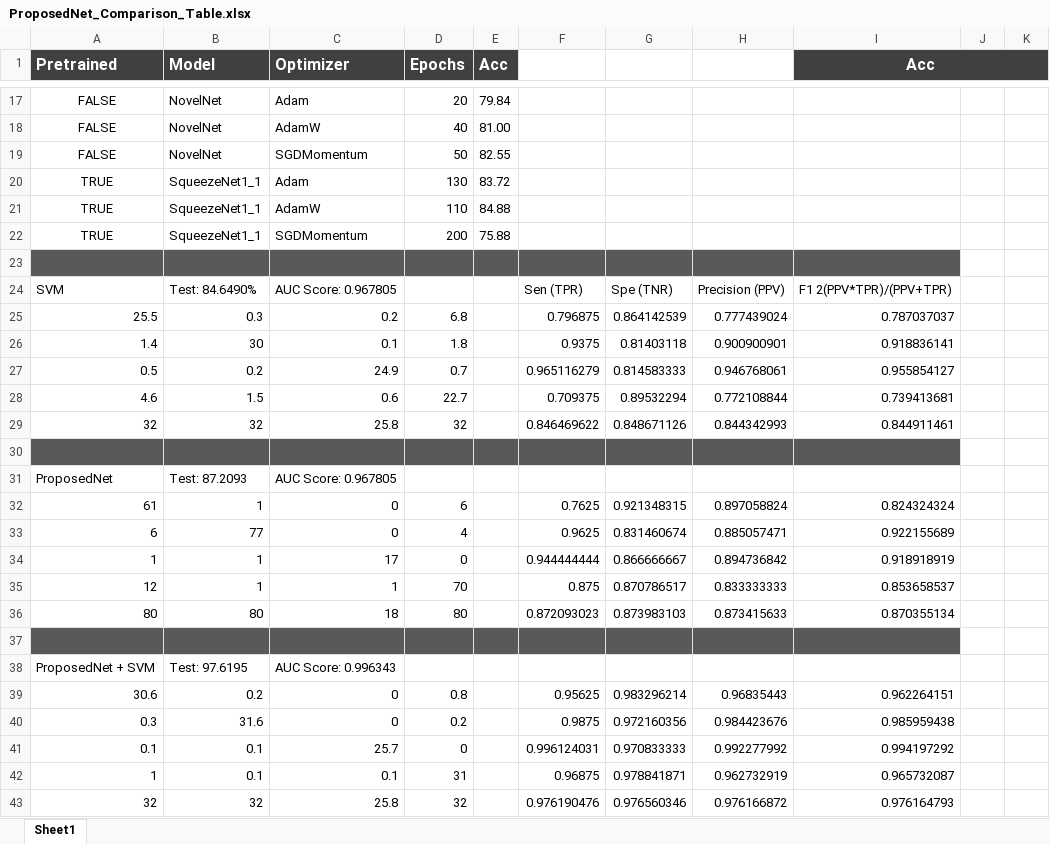
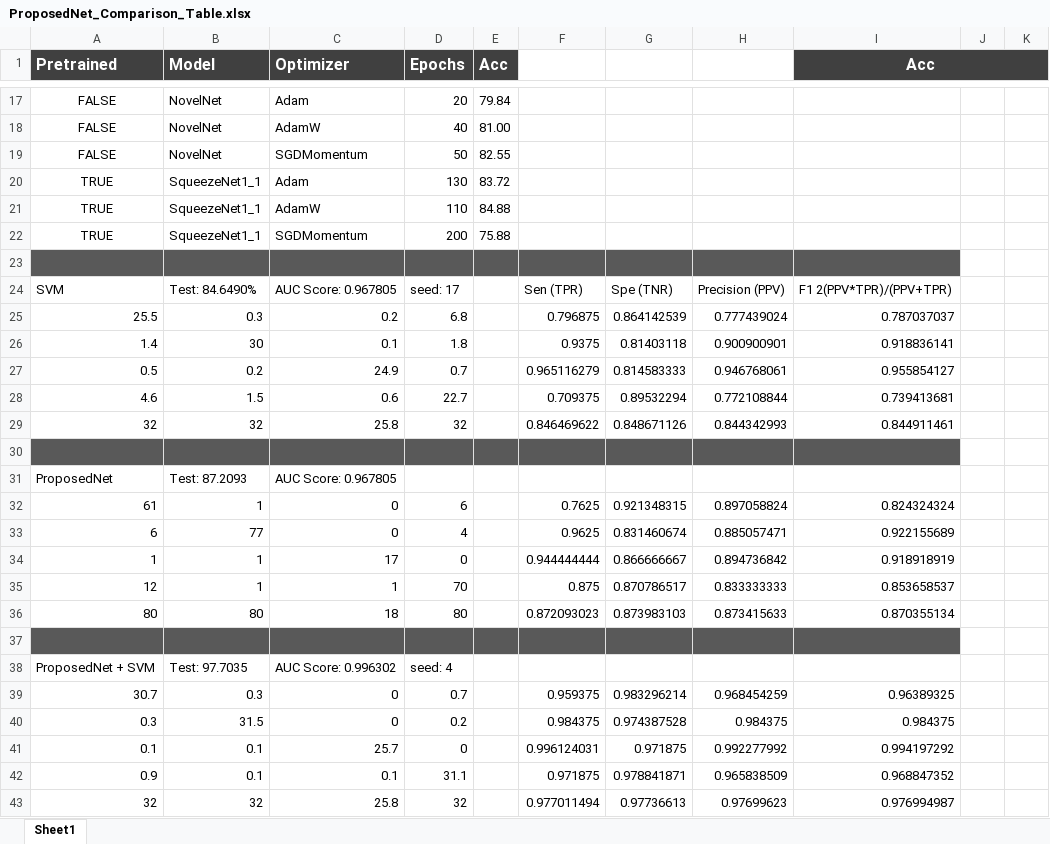
Before and after one commit to ozanguldali/final-covid-chestxray, an Excel workbook: ProposedNet_Comparison_Table.xlsx, sheet Sheet1, drawn as a sheet; only a part is shown, gaps mark what is left out; values as stored, in another font and other column widths than the file's, no borders; removed rows and columns are numbered as before the commit, all else as after; the diff names each change by its address in the sheet, - before the commit and + after, or states it on an @@ line.

```diff
--- a/ProposedNet_Comparison_Table.xlsx (sheet Sheet1)
+++ b/ProposedNet_Comparison_Table.xlsx (sheet Sheet1)
-D24 (Epochs): (empty)
+D24 (Epochs): seed: 17
-B38 (Model): Test: 97.6195
+B38 (Model): Test: 97.7035
-C38 (Optimizer): AUC Score: 0.996343
+C38 (Optimizer): AUC Score: 0.996302
-D38 (Epochs): (empty)
+D38 (Epochs): seed: 4
-row 39: 30.6 | 0.2 | 0 | 0.8 |  | 0.95625 | 0.983296214 | 0.96835443 | 0.962264151
+row 39: 30.7 | 0.3 | 0 | 0.7 |  | 0.959375 | 0.983296214 | 0.968454259 | 0.96389325
-B40 (Model): 31.6
+B40 (Model): 31.5
-F40: 0.9875
+F40: 0.984375
-G40: 0.972160356
+G40: 0.974387528
-H40: 0.984423676
+H40: 0.984375
-I40 (Acc): 0.985959438
+I40 (Acc): 0.984375
-G41: 0.970833333
+G41: 0.971875
-row 42: 1 | 0.1 | 0.1 | 31 |  | 0.96875 | 0.978841871 | 0.962732919 | 0.965732087
+row 42: 0.9 | 0.1 | 0.1 | 31.1 |  | 0.971875 | 0.978841871 | 0.965838509 | 0.968847352
-F43: 0.976190476
+F43: 0.977011494
-G43: 0.976560346
+G43: 0.97736613
-H43: 0.976166872
+H43: 0.97699623
-I43 (Acc): 0.976164793
+I43 (Acc): 0.976994987
```
Also changed, not shown: 7 other files.
